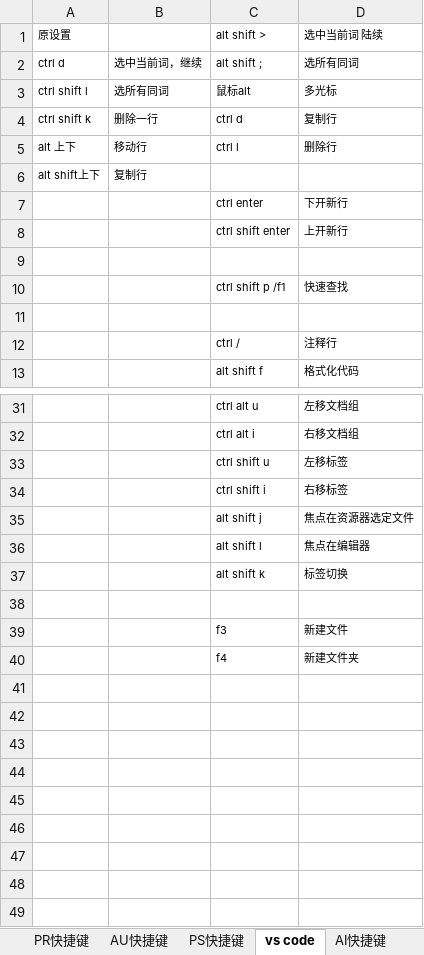
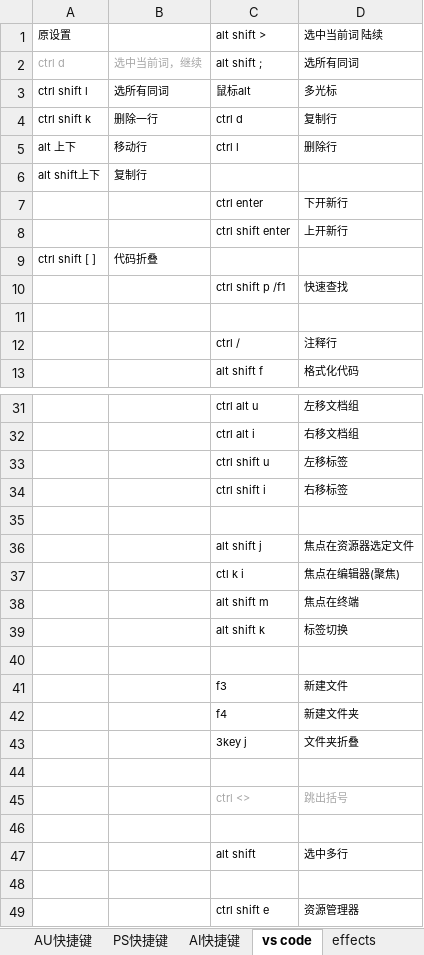
Before and after one commit to billyxin/doc, an Excel workbook: MachineSettings/keys.xlsx, sheet vs code, drawn as a sheet; only a part is shown, gaps mark what is left out; values as stored, in another font and other column widths than the file's, no borders; removed rows and columns are numbered as before the commit, all else as after; the diff names each change by its address in the sheet, - before the commit and + after, or states it on an @@ line.

```diff
--- a/MachineSettings/keys.xlsx (sheet vs code)
+++ b/MachineSettings/keys.xlsx (sheet vs code)
@@ sheet tab order changed: AU快捷键 | PS快捷键 | AI快捷键 | vs code | effects @@
-A2:B2 text colour: black
+A2:B2 text colour: #A6A6A6
-row 9: (empty)
+row 9: ctrl shift [ ] | 代码折叠
+row 35: (empty)
-row 36:  |  | alt shift l | 焦点在编辑器
+row 37:  |  | ctl k i | 焦点在编辑器(聚焦)
+row 38:  |  | alt shift m | 焦点在终端
+row 43:  |  | 3key j | 文件夹折叠
+row 44: (empty)
+row 45:  |  | ctrl <> | 跳出括号
+row 46: (empty)
+row 47:  |  | alt shift | 选中多行
+row 48: (empty)
+row 49:  |  | ctrl shift e | 资源管理器
```
Also changed, not shown: sheet AI快捷键, sheet PS快捷键, sheet AU快捷键, sheet AE快捷键, 14 other files.
